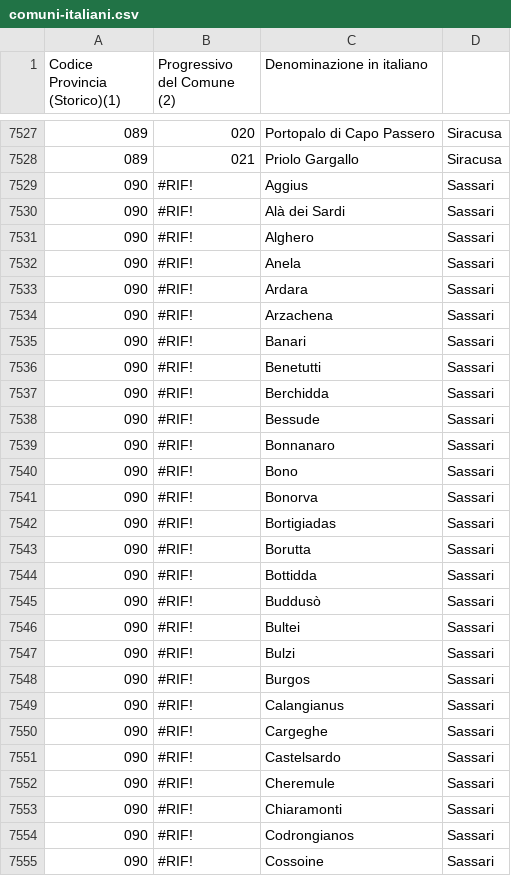
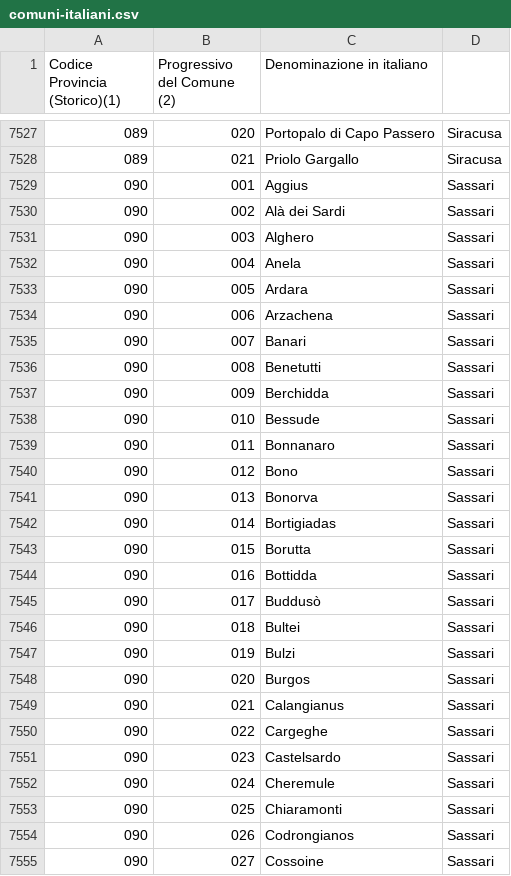
Before and after one commit to PJC90/U5-W3-BuildWeek-Team7, a CSV file: CSV/comuni-italiani.csv, drawn as a sheet; only a part is shown, gaps mark what is left out; the diff covers the shown part only.

```diff
--- a/CSV/comuni-italiani.csv
+++ b/CSV/comuni-italiani.csv
@@ -7528,28 +7528,28 @@ Codice Provincia (Storico)(1);Progressivo del Comune (2);Denominazione in italia
 089;021;Priolo Gargallo;Siracusa
-090;#RIF!;Aggius;Sassari
-090;#RIF!;Alà dei Sardi;Sassari
-090;#RIF!;Alghero;Sassari
-090;#RIF!;Anela;Sassari
-090;#RIF!;Ardara;Sassari
-090;#RIF!;Arzachena;Sassari
-090;#RIF!;Banari;Sassari
-090;#RIF!;Benetutti;Sassari
-090;#RIF!;Berchidda;Sassari
-090;#RIF!;Bessude;Sassari
-090;#RIF!;Bonnanaro;Sassari
-090;#RIF!;Bono;Sassari
-090;#RIF!;Bonorva;Sassari
-090;#RIF!;Bortigiadas;Sassari
-090;#RIF!;Borutta;Sassari
-090;#RIF!;Bottidda;Sassari
-090;#RIF!;Buddusò;Sassari
-090;#RIF!;Bultei;Sassari
-090;#RIF!;Bulzi;Sassari
-090;#RIF!;Burgos;Sassari
-090;#RIF!;Calangianus;Sassari
-090;#RIF!;Cargeghe;Sassari
-090;#RIF!;Castelsardo;Sassari
-090;#RIF!;Cheremule;Sassari
-090;#RIF!;Chiaramonti;Sassari
-090;#RIF!;Codrongianos;Sassari
-090;#RIF!;Cossoine;Sassari
+090;001;Aggius;Sassari
+090;002;Alà dei Sardi;Sassari
+090;003;Alghero;Sassari
+090;004;Anela;Sassari
+090;005;Ardara;Sassari
+090;006;Arzachena;Sassari
+090;007;Banari;Sassari
+090;008;Benetutti;Sassari
+090;009;Berchidda;Sassari
+090;010;Bessude;Sassari
+090;011;Bonnanaro;Sassari
+090;012;Bono;Sassari
+090;013;Bonorva;Sassari
+090;014;Bortigiadas;Sassari
+090;015;Borutta;Sassari
+090;016;Bottidda;Sassari
+090;017;Buddusò;Sassari
+090;018;Bultei;Sassari
+090;019;Bulzi;Sassari
+090;020;Burgos;Sassari
+090;021;Calangianus;Sassari
+090;022;Cargeghe;Sassari
+090;023;Castelsardo;Sassari
+090;024;Cheremule;Sassari
+090;025;Chiaramonti;Sassari
+090;026;Codrongianos;Sassari
+090;027;Cossoine;Sassari
```
Also changed, not shown: 66 edited cells elsewhere in this file, CSV/province-italiane.csv, 1 other file.
